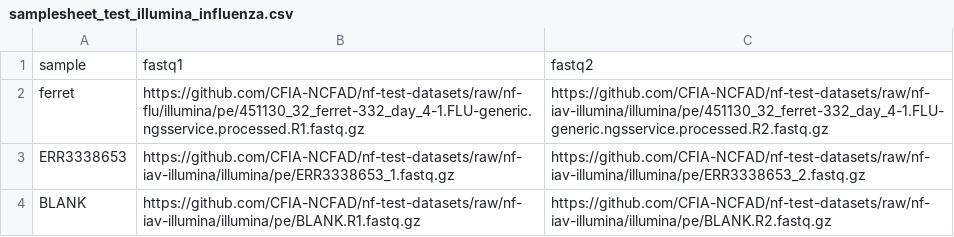
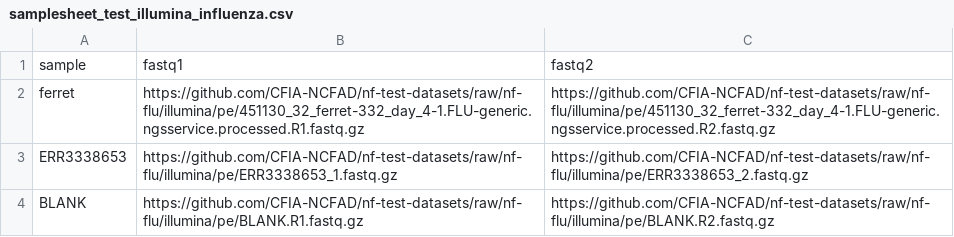
Before and after one commit to CFIA-NCFAD/nf-test-datasets, a CSV file: samplesheet/samplesheet_test_illumina_influenza.csv, drawn as a sheet.

Commit message:
Fix samplesheet for nf-flu Illumina test

```diff
--- a/samplesheet/samplesheet_test_illumina_influenza.csv
+++ b/samplesheet/samplesheet_test_illumina_influenza.csv
@@ -1,4 +1,4 @@
 sample,fastq1,fastq2
-ferret,https://github.com/CFIA-NCFAD/nf-test-datasets/raw/nf-flu/illumina/pe/451130_32_ferret-332_day_4-1.FLU-generic.ngsservice.processed.R1.fastq.gz,https://github.com/CFIA-NCFAD/nf-test-datasets/raw/nf-iav-illumina/illumina/pe/451130_32_ferret-332_day_4-1.FLU-generic.ngsservice.processed.R2.fastq.gz
-ERR3338653,https://github.com/CFIA-NCFAD/nf-test-datasets/raw/nf-iav-illumina/illumina/pe/ERR3338653_1.fastq.gz,https://github.com/CFIA-NCFAD/nf-test-datasets/raw/nf-iav-illumina/illumina/pe/ERR3338653_2.fastq.gz
-BLANK,https://github.com/CFIA-NCFAD/nf-test-datasets/raw/nf-iav-illumina/illumina/pe/BLANK.R1.fastq.gz,https://github.com/CFIA-NCFAD/nf-test-datasets/raw/nf-iav-illumina/illumina/pe/BLANK.R2.fastq.gz
+ferret,https://github.com/CFIA-NCFAD/nf-test-datasets/raw/nf-flu/illumina/pe/451130_32_ferret-332_day_4-1.FLU-generic.ngsservice.processed.R1.fastq.gz,https://github.com/CFIA-NCFAD/nf-test-datasets/raw/nf-flu/illumina/pe/451130_32_ferret-332_day_4-1.FLU-generic.ngsservice.processed.R2.fastq.gz
+ERR3338653,https://github.com/CFIA-NCFAD/nf-test-datasets/raw/nf-flu/illumina/pe/ERR3338653_1.fastq.gz,https://github.com/CFIA-NCFAD/nf-test-datasets/raw/nf-flu/illumina/pe/ERR3338653_2.fastq.gz
+BLANK,https://github.com/CFIA-NCFAD/nf-test-datasets/raw/nf-flu/illumina/pe/BLANK.R1.fastq.gz,https://github.com/CFIA-NCFAD/nf-test-datasets/raw/nf-flu/illumina/pe/BLANK.R2.fastq.gz
```
